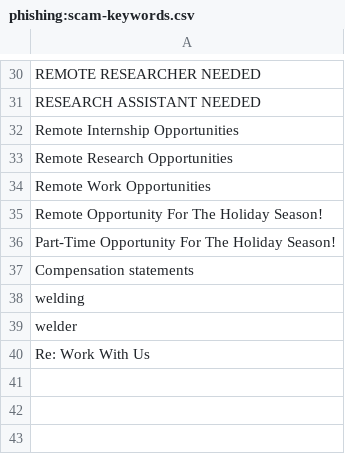
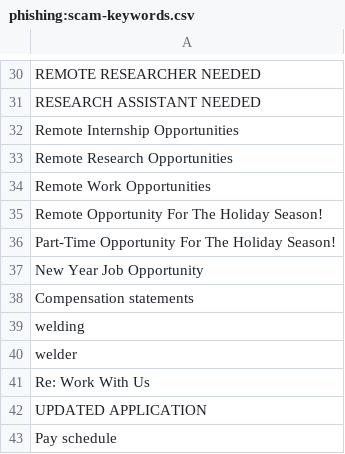
Before and after one commit to OberAlex/HuntingList, a CSV file: phishing:scam-keywords.csv, drawn as a sheet; only a part is shown, gaps mark what is left out; the diff names each change by its address in the sheet, - before the commit and + after, or states it on an @@ line.

Commit message:
Update phishing:scam-keywords.csv

```diff
--- a/phishing:scam-keywords.csv
+++ b/phishing:scam-keywords.csv
+row 37: New Year Job Opportunity
+row 42: UPDATED APPLICATION
+row 43: Pay schedule
```
